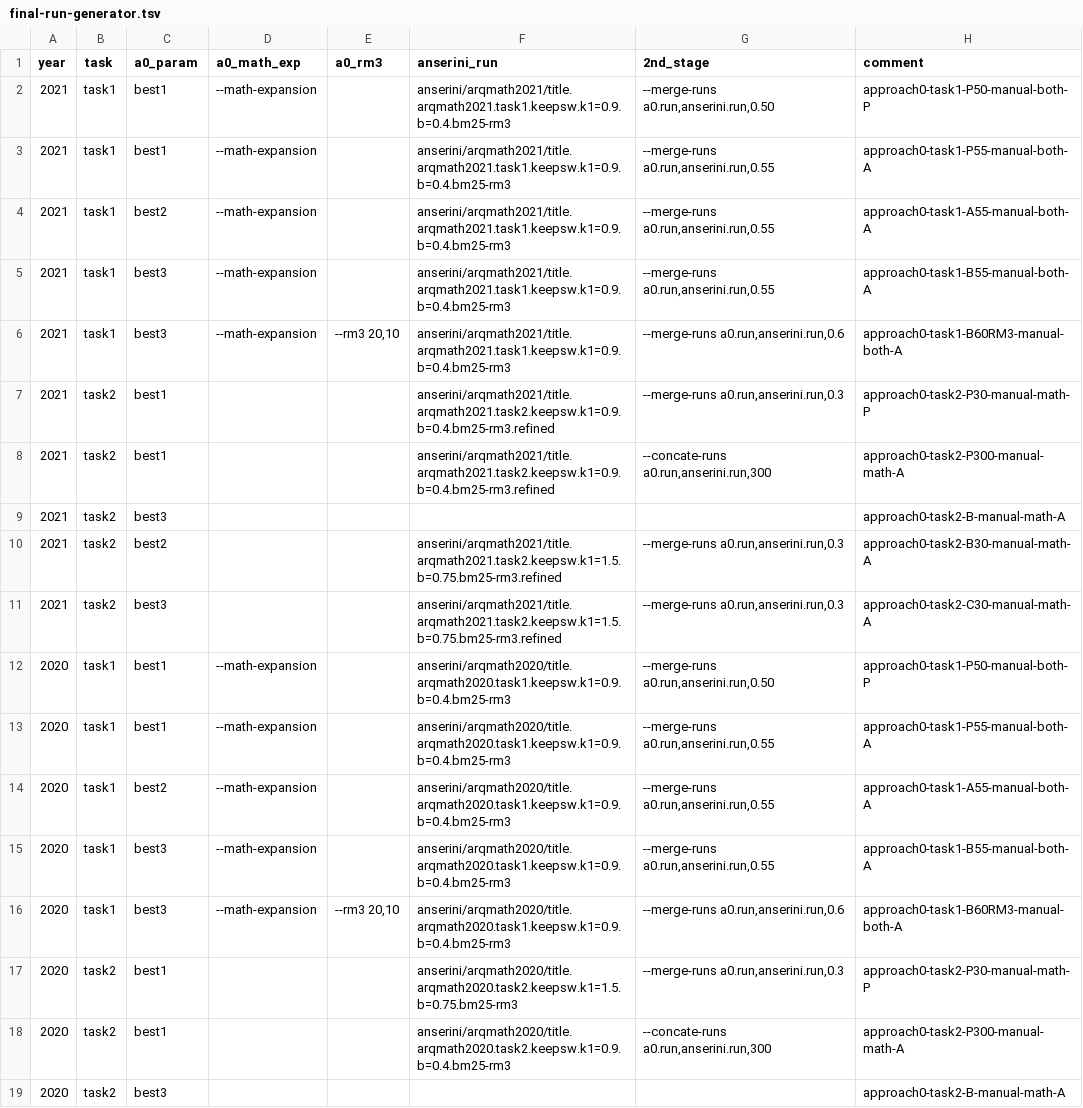
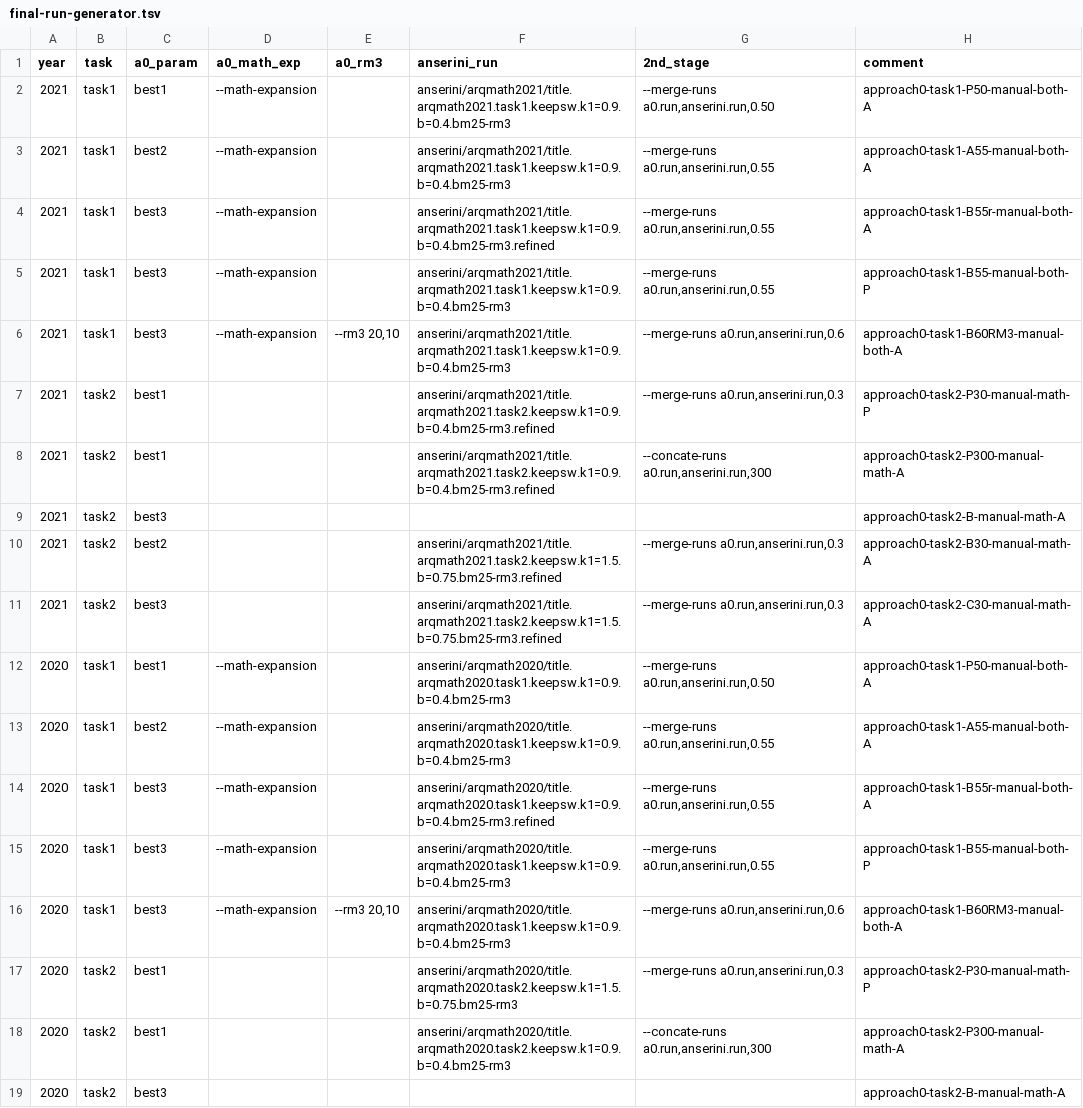
Before and after one commit to approach0/pya0, a TSV file: final-run-generator.tsv, drawn as a sheet; only a part is shown.

Commit message:
update final-run-generator.tsv, added one refined-topic run for task1.

```diff
--- a/final-run-generator.tsv
+++ b/final-run-generator.tsv
@@ -1,6 +1,6 @@
 year	task	a0_param	a0_math_exp	a0_rm3	anserini_run	2nd_stage	comment
-2021	task1	best1	--math-expansion		anserini/arqmath2021/title.arqmath2021.task1.keepsw.k1=0.9.b=0.4.bm25-rm3	--merge-runs a0.run,anserini.run,0.50	approach0-task1-P50-manual-both-P
-2021	task1	best1	--math-expansion		anserini/arqmath2021/title.arqmath2021.task1.keepsw.k1=0.9.b=0.4.bm25-rm3	--merge-runs a0.run,anserini.run,0.55	approach0-task1-P55-manual-both-A
+2021	task1	best1	--math-expansion		anserini/arqmath2021/title.arqmath2021.task1.keepsw.k1=0.9.b=0.4.bm25-rm3	--merge-runs a0.run,anserini.run,0.50	approach0-task1-P50-manual-both-A
 2021	task1	best2	--math-expansion		anserini/arqmath2021/title.arqmath2021.task1.keepsw.k1=0.9.b=0.4.bm25-rm3	--merge-runs a0.run,anserini.run,0.55	approach0-task1-A55-manual-both-A
-2021	task1	best3	--math-expansion		anserini/arqmath2021/title.arqmath2021.task1.keepsw.k1=0.9.b=0.4.bm25-rm3	--merge-runs a0.run,anserini.run,0.55	approach0-task1-B55-manual-both-A
+2021	task1	best3	--math-expansion		anserini/arqmath2021/title.arqmath2021.task1.keepsw.k1=0.9.b=0.4.bm25-rm3.refined	--merge-runs a0.run,anserini.run,0.55	approach0-task1-B55r-manual-both-A
+2021	task1	best3	--math-expansion		anserini/arqmath2021/title.arqmath2021.task1.keepsw.k1=0.9.b=0.4.bm25-rm3	--merge-runs a0.run,anserini.run,0.55	approach0-task1-B55-manual-both-P
 2021	task1	best3	--math-expansion	--rm3 20,10	anserini/arqmath2021/title.arqmath2021.task1.keepsw.k1=0.9.b=0.4.bm25-rm3	--merge-runs a0.run,anserini.run,0.6	approach0-task1-B60RM3-manual-both-A
@@ -11,6 +11,6 @@ year	task	a0_param	a0_math_exp	a0_rm3	anserini_run	2nd_stage	comment
 2021	task2	best3			anserini/arqmath2021/title.arqmath2021.task2.keepsw.k1=1.5.b=0.75.bm25-rm3.refined	--merge-runs a0.run,anserini.run,0.3	approach0-task2-C30-manual-math-A
-2020	task1	best1	--math-expansion		anserini/arqmath2020/title.arqmath2020.task1.keepsw.k1=0.9.b=0.4.bm25-rm3	--merge-runs a0.run,anserini.run,0.50	approach0-task1-P50-manual-both-P
-2020	task1	best1	--math-expansion		anserini/arqmath2020/title.arqmath2020.task1.keepsw.k1=0.9.b=0.4.bm25-rm3	--merge-runs a0.run,anserini.run,0.55	approach0-task1-P55-manual-both-A
+2020	task1	best1	--math-expansion		anserini/arqmath2020/title.arqmath2020.task1.keepsw.k1=0.9.b=0.4.bm25-rm3	--merge-runs a0.run,anserini.run,0.50	approach0-task1-P50-manual-both-A
 2020	task1	best2	--math-expansion		anserini/arqmath2020/title.arqmath2020.task1.keepsw.k1=0.9.b=0.4.bm25-rm3	--merge-runs a0.run,anserini.run,0.55	approach0-task1-A55-manual-both-A
-2020	task1	best3	--math-expansion		anserini/arqmath2020/title.arqmath2020.task1.keepsw.k1=0.9.b=0.4.bm25-rm3	--merge-runs a0.run,anserini.run,0.55	approach0-task1-B55-manual-both-A
+2020	task1	best3	--math-expansion		anserini/arqmath2020/title.arqmath2020.task1.keepsw.k1=0.9.b=0.4.bm25-rm3.refined	--merge-runs a0.run,anserini.run,0.55	approach0-task1-B55r-manual-both-A
+2020	task1	best3	--math-expansion		anserini/arqmath2020/title.arqmath2020.task1.keepsw.k1=0.9.b=0.4.bm25-rm3	--merge-runs a0.run,anserini.run,0.55	approach0-task1-B55-manual-both-P
 2020	task1	best3	--math-expansion	--rm3 20,10	anserini/arqmath2020/title.arqmath2020.task1.keepsw.k1=0.9.b=0.4.bm25-rm3	--merge-runs a0.run,anserini.run,0.6	approach0-task1-B60RM3-manual-both-A
```
